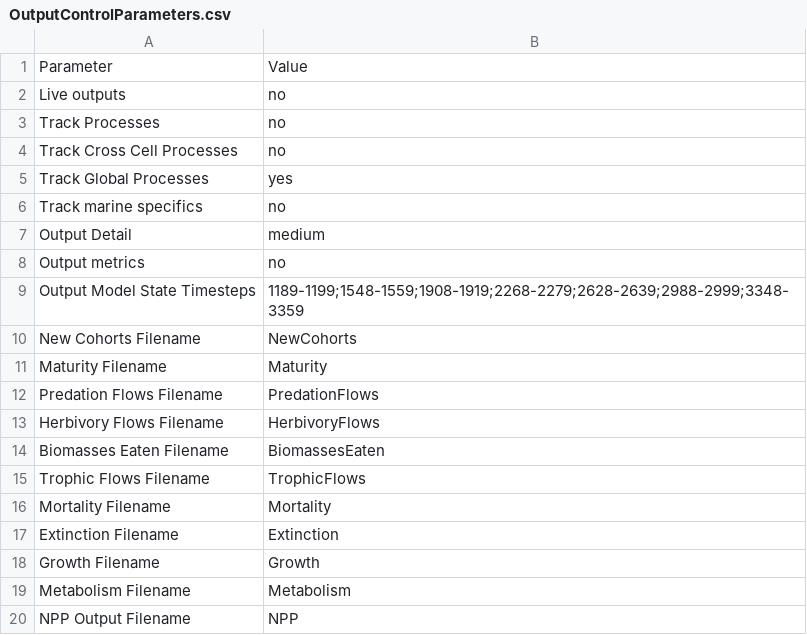
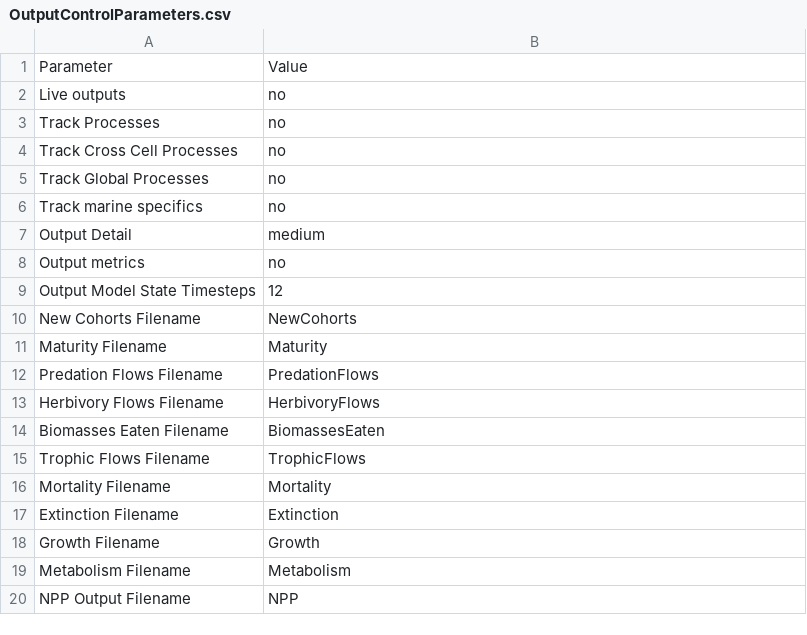
Before and after one commit to mikeharfoot/C-sharp-version-of-Madingley, a CSV file: Madingley/input/Model setup/OutputControlParameters.csv, drawn as a sheet.

```diff
--- a/Madingley/input/Model setup/OutputControlParameters.csv
+++ b/Madingley/input/Model setup/OutputControlParameters.csv
@@ -4,3 +4,3 @@ Track Processes,no
 Track Cross Cell Processes,no
-Track Global Processes,yes
+Track Global Processes,no
 Track marine specifics,no
@@ -8,3 +8,3 @@ Output Detail,medium
 Output metrics,no
-Output Model State Timesteps,1189-1199;1548-1559;1908-1919;2268-2279;2628-2639;2988-2999;3348-3359
+Output Model State Timesteps,12
 New Cohorts Filename,NewCohorts
```
Also changed, not shown: Madingley/input/Model setup/Environmental Data Layer List/EnvironmentalDataLayers.csv, Madingley/input/Model setup/SimulationControlParameters.csv, 10 other files.
